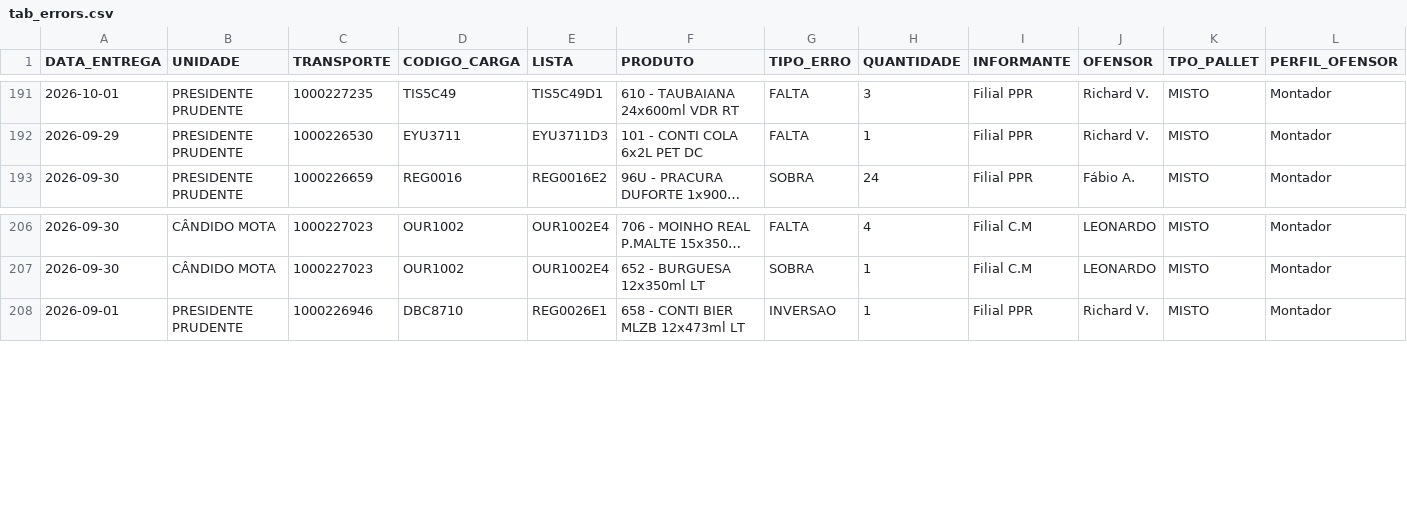
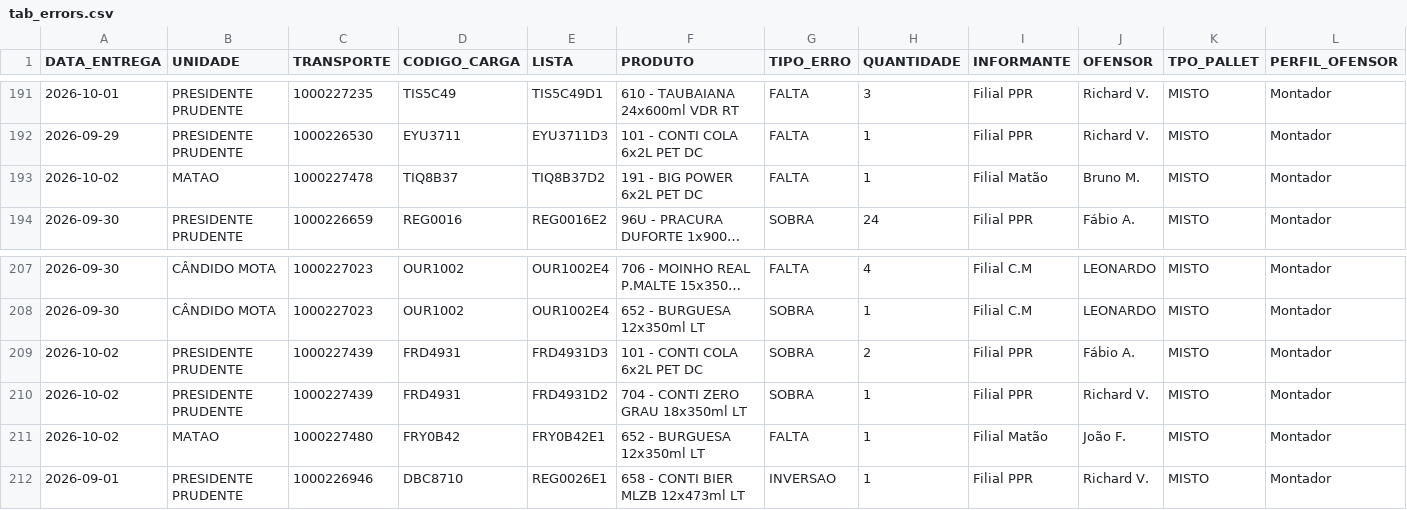
Before and after one commit to diogojfr/report-cdc-streamlit, a CSV file: data/tab_errors.csv, drawn as a sheet; only a part is shown, gaps mark what is left out; long unchanged cells end in …; the diff names each change by its address in the sheet, - before the commit and + after, or states it on an @@ line.

```diff
--- a/data/tab_errors.csv
+++ b/data/tab_errors.csv
+row 193: 2026-10-02 | MATAO | 1000227478 | TIQ8B37 | TIQ8B37D2 | 191 - BIG POWER 6x2L PET DC | FALTA | 1 | Filial Matão | Bruno M. | MISTO | Montador
+row 209: 2026-10-02 | PRESIDENTE PRUDENTE | 1000227439 | FRD4931 | FRD4931D3 | 101 - CONTI COLA 6x2L PET DC | SOBRA | 2 | Filial PPR | Fábio A. | MISTO | Montador
+row 210: 2026-10-02 | PRESIDENTE PRUDENTE | 1000227439 | FRD4931 | FRD4931D2 | 704 - CONTI ZERO GRAU 18x350ml LT | SOBRA | 1 | Filial PPR | Richard V. | MISTO | Montador
+row 211: 2026-10-02 | MATAO | 1000227480 | FRY0B42 | FRY0B42E1 | 652 - BURGUESA 12x350ml LT | FALTA | 1 | Filial Matão | João F. | MISTO | Montador
```
Also changed, not shown: data/conf_registros.csv, data/tab_duracao_operacao.csv, 9 other files.
